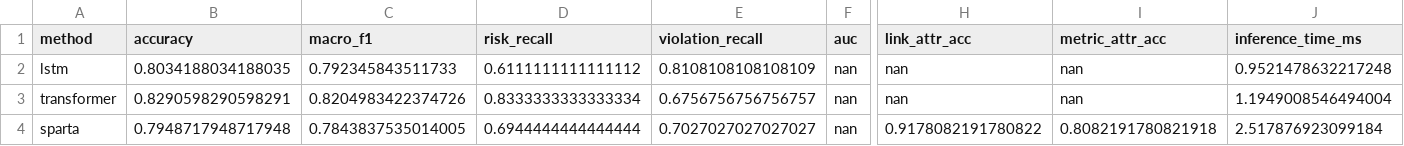
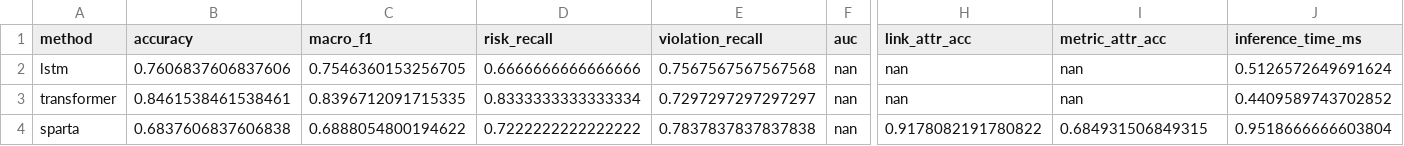
Before and after one commit to 7x-2026/sparta, a CSV file: results/debug/all_test_results.csv, drawn as a sheet; only a part is shown, gaps mark what is left out; the diff names each change by its address in the sheet, - before the commit and + after, or states it on an @@ line.

```diff
--- a/results/debug/all_test_results.csv
+++ b/results/debug/all_test_results.csv
-B2 (accuracy): 0.8034188034188035
+B2 (accuracy): 0.7606837606837606
-C2 (macro_f1): 0.792345843511733
+C2 (macro_f1): 0.7546360153256705
-D2 (risk_recall): 0.6111111111111112
+D2 (risk_recall): 0.6666666666666666
-E2 (violation_recall): 0.8108108108108109
+E2 (violation_recall): 0.7567567567567568
-J2 (inference_time_ms): 0.9521478632217248
+J2 (inference_time_ms): 0.5126572649691624
-B3 (accuracy): 0.8290598290598291
+B3 (accuracy): 0.8461538461538461
-C3 (macro_f1): 0.8204983422374726
+C3 (macro_f1): 0.8396712091715335
-E3 (violation_recall): 0.6756756756756757
+E3 (violation_recall): 0.7297297297297297
-J3 (inference_time_ms): 1.1949008546494004
+J3 (inference_time_ms): 0.4409589743702852
-B4 (accuracy): 0.7948717948717948
+B4 (accuracy): 0.6837606837606838
-C4 (macro_f1): 0.7843837535014005
+C4 (macro_f1): 0.6888054800194622
-D4 (risk_recall): 0.6944444444444444
+D4 (risk_recall): 0.7222222222222222
-E4 (violation_recall): 0.7027027027027027
+E4 (violation_recall): 0.7837837837837838
-I4 (metric_attr_acc): 0.8082191780821918
+I4 (metric_attr_acc): 0.684931506849315
-J4 (inference_time_ms): 2.517876923099184
+J4 (inference_time_ms): 0.9518666666603804
```
Also changed, not shown: logs/debug/train_log_lstm.csv, logs/debug/train_log_sparta.csv, 36 other files.
